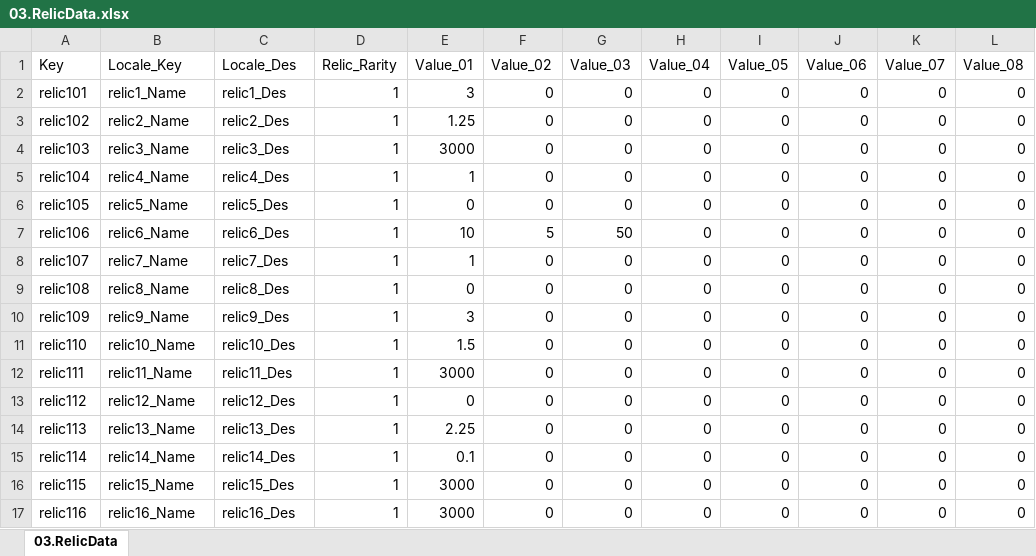
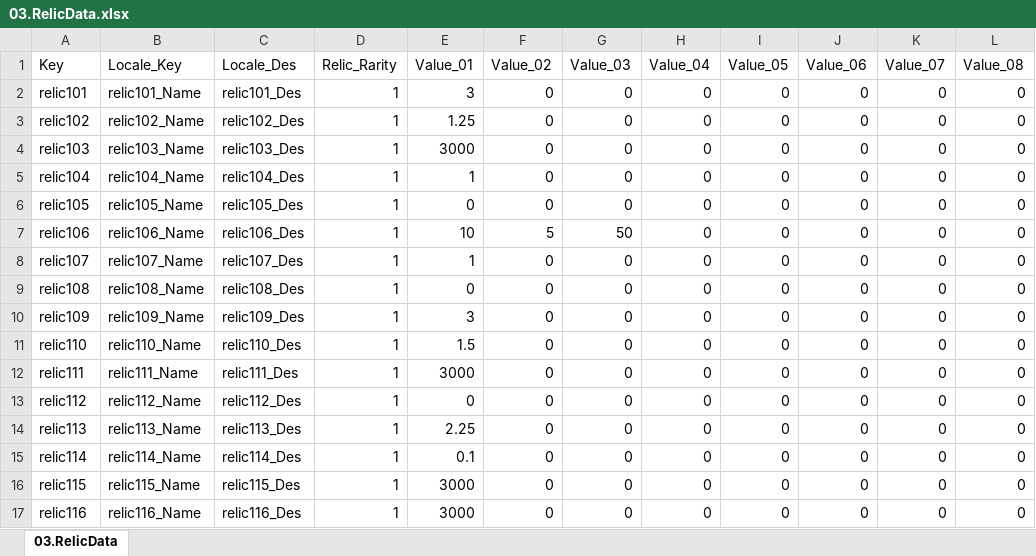
Before and after one commit to kauthor/FluffyDisdog, an Excel workbook: Plan/Table/LiveData/03.RelicData.xlsx, sheet 03.RelicData, drawn as a sheet; only a part is shown; values as stored, in another font and other column widths than the file's, no borders; the diff covers the shown part only; the diff names each change by its address in the sheet, - before the commit and + after, or states it on an @@ line.

```diff
--- a/Plan/Table/LiveData/03.RelicData.xlsx (sheet 03.RelicData)
+++ b/Plan/Table/LiveData/03.RelicData.xlsx (sheet 03.RelicData)
-B2 (Locale_Key): relic1_Name
+B2 (Locale_Key): relic101_Name
-C2 (Locale_Des): relic1_Des
+C2 (Locale_Des): relic101_Des
-B3 (Locale_Key): relic2_Name
+B3 (Locale_Key): relic102_Name
-C3 (Locale_Des): relic2_Des
+C3 (Locale_Des): relic102_Des
-B4 (Locale_Key): relic3_Name
+B4 (Locale_Key): relic103_Name
-C4 (Locale_Des): relic3_Des
+C4 (Locale_Des): relic103_Des
-B5 (Locale_Key): relic4_Name
+B5 (Locale_Key): relic104_Name
-C5 (Locale_Des): relic4_Des
+C5 (Locale_Des): relic104_Des
-B6 (Locale_Key): relic5_Name
+B6 (Locale_Key): relic105_Name
-C6 (Locale_Des): relic5_Des
+C6 (Locale_Des): relic105_Des
-B7 (Locale_Key): relic6_Name
+B7 (Locale_Key): relic106_Name
-C7 (Locale_Des): relic6_Des
+C7 (Locale_Des): relic106_Des
-B8 (Locale_Key): relic7_Name
+B8 (Locale_Key): relic107_Name
-C8 (Locale_Des): relic7_Des
+C8 (Locale_Des): relic107_Des
-B9 (Locale_Key): relic8_Name
+B9 (Locale_Key): relic108_Name
-C9 (Locale_Des): relic8_Des
+C9 (Locale_Des): relic108_Des
-B10 (Locale_Key): relic9_Name
+B10 (Locale_Key): relic109_Name
-C10 (Locale_Des): relic9_Des
+C10 (Locale_Des): relic109_Des
-B11 (Locale_Key): relic10_Name
+B11 (Locale_Key): relic110_Name
-C11 (Locale_Des): relic10_Des
+C11 (Locale_Des): relic110_Des
-B12 (Locale_Key): relic11_Name
+B12 (Locale_Key): relic111_Name
-C12 (Locale_Des): relic11_Des
+C12 (Locale_Des): relic111_Des
-B13 (Locale_Key): relic12_Name
+B13 (Locale_Key): relic112_Name
-C13 (Locale_Des): relic12_Des
+C13 (Locale_Des): relic112_Des
-B14 (Locale_Key): relic13_Name
+B14 (Locale_Key): relic113_Name
-C14 (Locale_Des): relic13_Des
+C14 (Locale_Des): relic113_Des
-B15 (Locale_Key): relic14_Name
+B15 (Locale_Key): relic114_Name
-C15 (Locale_Des): relic14_Des
+C15 (Locale_Des): relic114_Des
-B16 (Locale_Key): relic15_Name
+B16 (Locale_Key): relic115_Name
-C16 (Locale_Des): relic15_Des
+C16 (Locale_Des): relic115_Des
-B17 (Locale_Key): relic16_Name
+B17 (Locale_Key): relic116_Name
-C17 (Locale_Des): relic16_Des
+C17 (Locale_Des): relic116_Des
```
Also changed, not shown: 38 edited cells elsewhere in this sheet, Plan/Table/룬테리아 데이터 테이블.xlsm, 2 other files.
